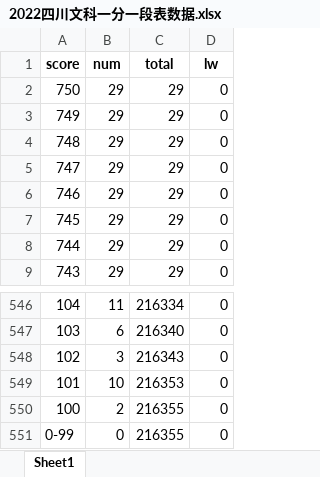
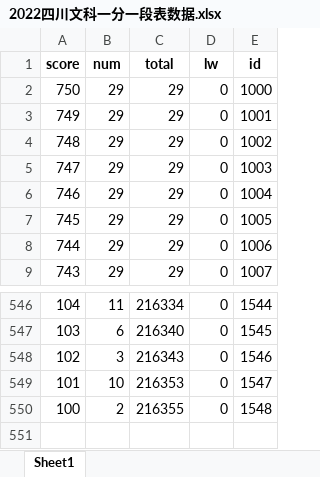
Before and after one commit to LoftyComet/intelligent-recommendations-system-of-college-choosing, an Excel workbook: compute/data/predict/2022四川文科一分一段表数据.xlsx, sheet Sheet1, drawn as a sheet; only a part is shown, gaps mark what is left out; values as stored, in another font and other column widths than the file's, no borders; removed rows and columns are numbered as before the commit, all else as after; the diff names each change by its address in the sheet, - before the commit and + after, or states it on an @@ line.

```diff
--- a/compute/data/predict/2022四川文科一分一段表数据.xlsx (sheet Sheet1)
+++ b/compute/data/predict/2022四川文科一分一段表数据.xlsx (sheet Sheet1)
+column E (id), rows 2-9: 1000 | 1001 | 1002 | 1003 | 1004 | 1005 | 1006 | 1007; rows 546-550: 1544 | 1545 | 1546 | 1547 | 1548
-row 551: 0-99 | 0 | 216355 | 0
```
Also changed, not shown: compute/data/EnrollmentPlan/2019四川理科高校招生计划数据.xlsx, compute/data/predict/2022四川理科一分一段表数据.xlsx, 13 other files.
